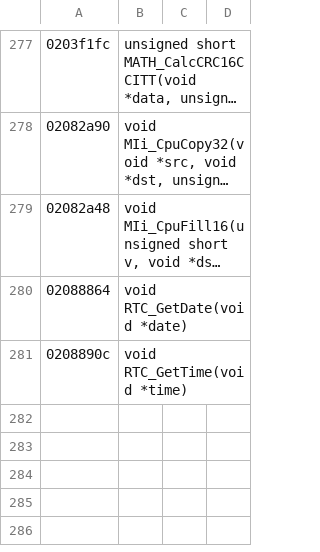
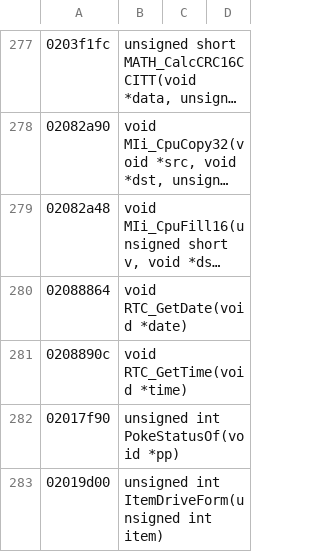
Before and after one commit to spencerlepine/black, a TSV file: black-rust/tools/re/signatures.tsv, drawn as a sheet; only a part is shown, gaps mark what is left out; long unchanged cells end in …; the diff names each change by its address in the sheet, - before the commit and + after, or states it on an @@ line.

```diff
--- a/black-rust/tools/re/signatures.tsv
+++ b/black-rust/tools/re/signatures.tsv
+row 282: 02017f90 | unsigned int PokeStatusOf(void *pp)
+row 283: 02019d00 | unsigned int ItemDriveForm(unsigned int item)
```
Also changed, not shown: 9 other files.
